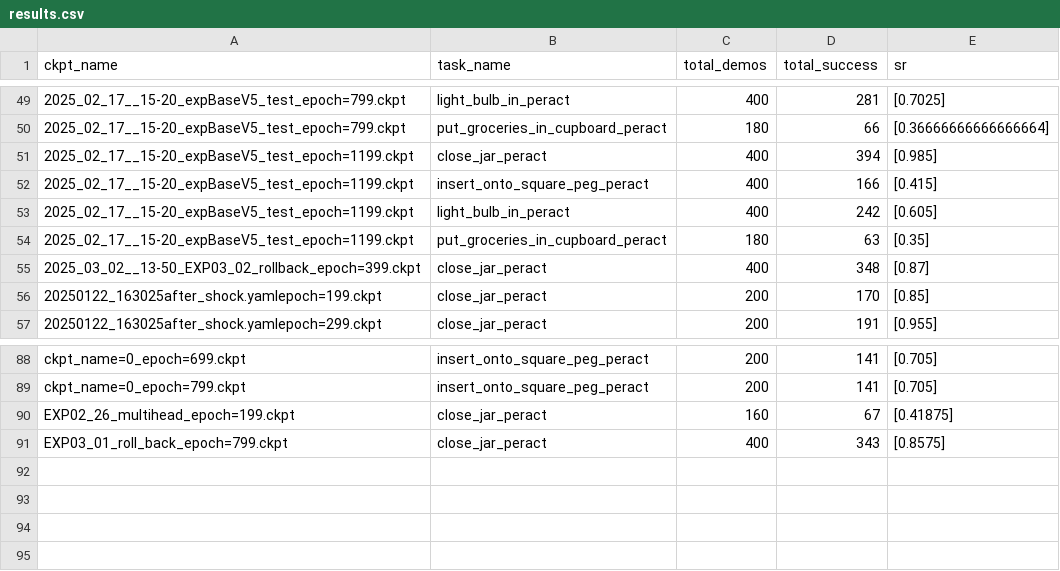
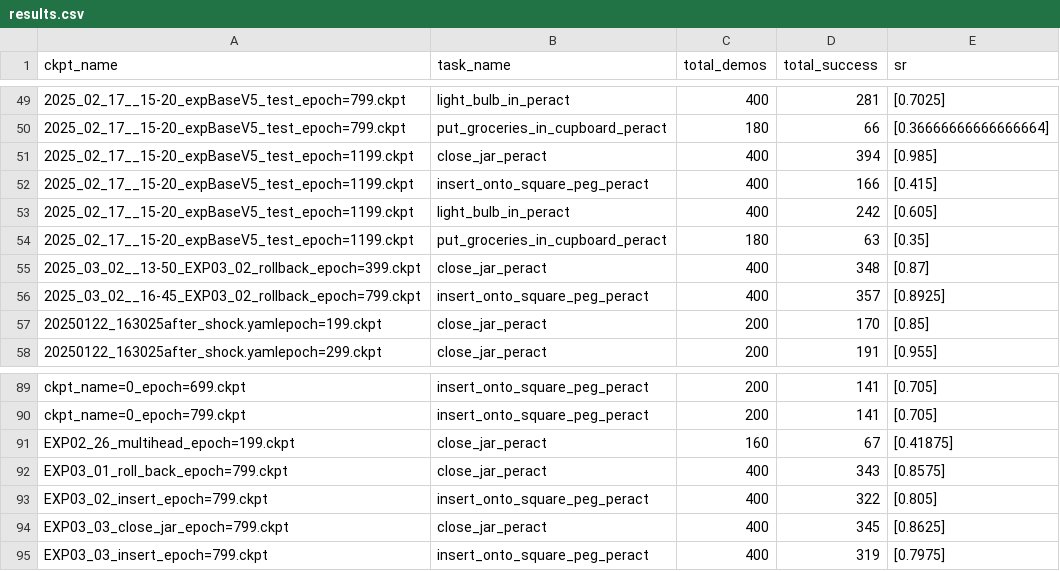
Before and after one commit to jianzhou0420/zero, a CSV file: results.csv, drawn as a sheet; only a part is shown, gaps mark what is left out; the diff names each change by its address in the sheet, - before the commit and + after, or states it on an @@ line.

```diff
--- a/results.csv
+++ b/results.csv
+row 56: 2025_03_02__16-45_EXP03_02_rollback_epoch=799.ckpt | insert_onto_square_peg_peract | 400 | 357 | [0.8925]
+row 93: EXP03_02_insert_epoch=799.ckpt | insert_onto_square_peg_peract | 400 | 322 | [0.805]
+row 94: EXP03_03_close_jar_epoch=799.ckpt | close_jar_peract | 400 | 345 | [0.8625]
+row 95: EXP03_03_insert_epoch=799.ckpt | insert_onto_square_peg_peract | 400 | 319 | [0.7975]
```
Also changed, not shown: 10 other files.
